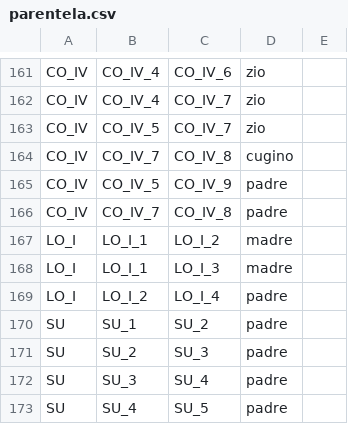
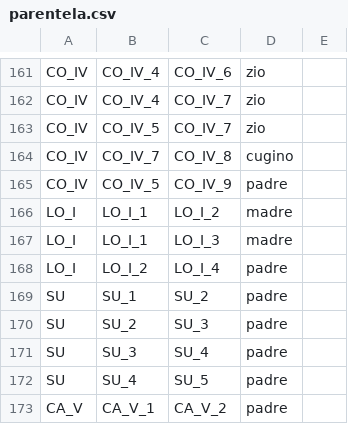
Before and after one commit to FondazioneFedericoZeri/Mercato_dell_arte, a CSV file: data/parentela.csv, drawn as a sheet; only a part is shown, gaps mark what is left out; the shorter side is filled out with more unchanged rows; the diff names each change by its address in the sheet, - before the commit and + after, or states it on an @@ line.

Commit message:
fix parentele colnaghi

```diff
--- a/data/parentela.csv
+++ b/data/parentela.csv
-row 166: CO_IV | CO_IV_7 | CO_IV_8 | padre
```
